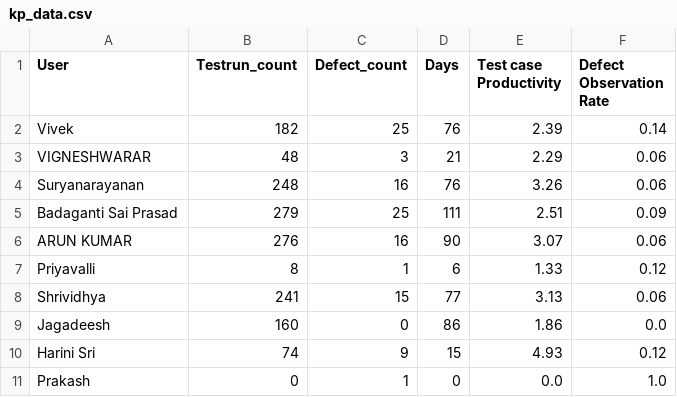
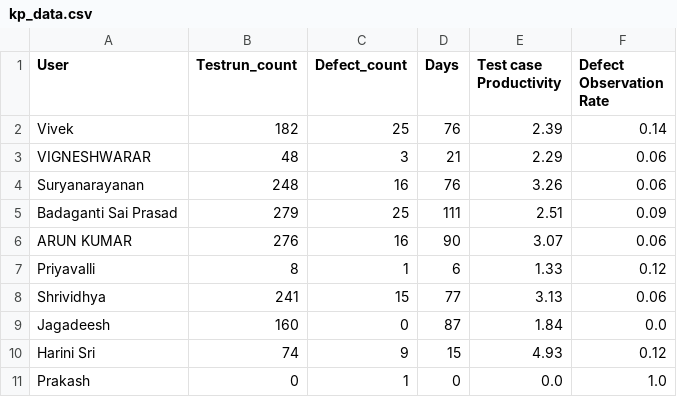
Before and after one commit to DineshGoverthanan/Mission_Possible, a CSV file: kp_data.csv, drawn as a sheet.

```diff
--- a/kp_data.csv
+++ b/kp_data.csv
@@ -8,3 +8,3 @@ Priyavalli,8,1,6,1.33,0.12
 Shrividhya,241,15,77,3.13,0.06
-Jagadeesh,160,0,86,1.86,0.0
+Jagadeesh,160,0,87,1.84,0.0
 Harini Sri,74,9,15,4.93,0.12
```
Also changed, not shown: 1 other file.
